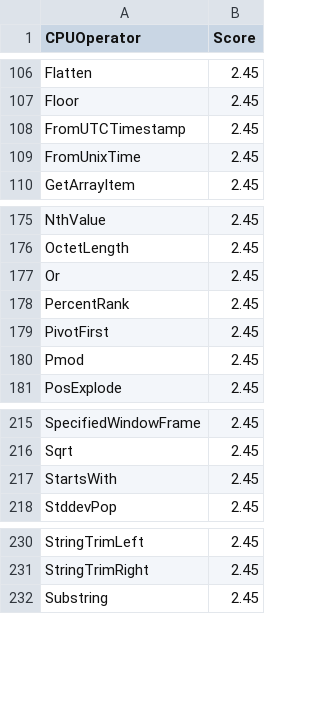
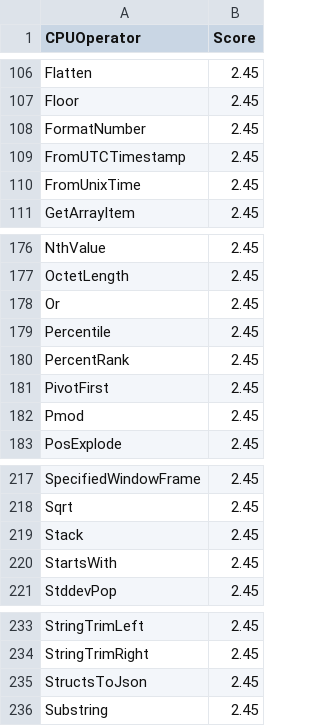
Before and after one commit to NVIDIA/spark-rapids-tools, a CSV file: core/src/main/resources/operatorsScore-databricks-aws.csv, drawn as a sheet; only a part is shown, gaps mark what is left out.

```diff
--- a/core/src/main/resources/operatorsScore-databricks-aws.csv
+++ b/core/src/main/resources/operatorsScore-databricks-aws.csv
@@ -107,2 +107,3 @@ Flatten,2.45
 Floor,2.45
+FormatNumber,2.45
 FromUTCTimestamp,2.45
@@ -177,2 +178,3 @@ OctetLength,2.45
 Or,2.45
+Percentile,2.45
 PercentRank,2.45
@@ -216,2 +218,3 @@ SpecifiedWindowFrame,2.45
 Sqrt,2.45
+Stack,2.45
 StartsWith,2.45
@@ -231,2 +234,3 @@ StringTrimLeft,2.45
 StringTrimRight,2.45
+StructsToJson,2.45
 Substring,2.45
```
Also changed, not shown: core/src/main/resources/operatorsScore-databricks-azure.csv, core/src/main/resources/operatorsScore-dataproc-gke-l4.csv, 8 other files.
